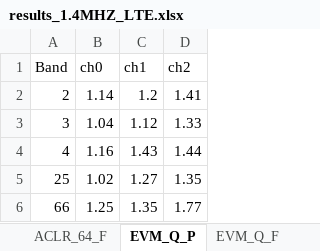
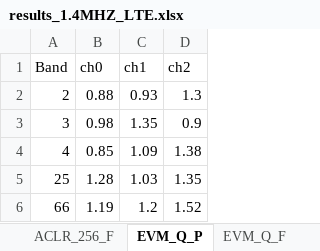
Before and after one commit to d1658999/instruments_GUI, an Excel workbook: results_1.4MHZ_LTE.xlsx, sheet EVM_Q_P, drawn as a sheet; values as stored, in another font and other column widths than the file's, no borders; charts and pictures not drawn; the diff names each change by its address in the sheet, - before the commit and + after, or states it on an @@ line.

```diff
--- a/results_1.4MHZ_LTE.xlsx (sheet EVM_Q_P)
+++ b/results_1.4MHZ_LTE.xlsx (sheet EVM_Q_P)
+sheet tab: ACLR_256_F
-B2 (ch0): 1.14
+B2 (ch0): 0.88
-C2 (ch1): 1.2
+C2 (ch1): 0.93
-D2 (ch2): 1.41
+D2 (ch2): 1.3
-B3 (ch0): 1.04
+B3 (ch0): 0.98
-C3 (ch1): 1.12
+C3 (ch1): 1.35
-D3 (ch2): 1.33
+D3 (ch2): 0.9
-B4 (ch0): 1.16
+B4 (ch0): 0.85
-C4 (ch1): 1.43
+C4 (ch1): 1.09
-D4 (ch2): 1.44
+D4 (ch2): 1.38
-B5 (ch0): 1.02
+B5 (ch0): 1.28
-C5 (ch1): 1.27
+C5 (ch1): 1.03
-B6 (ch0): 1.25
+B6 (ch0): 1.19
-C6 (ch1): 1.35
+C6 (ch1): 1.2
-D6 (ch2): 1.77
+D6 (ch2): 1.52
```
Also changed, not shown: sheet ACLR_64_F, sheet ACLR_16_P, sheet ACLR_Q_P, sheet ACLR_16_F, sheet ACLR_Q_F, sheet ACLR_64_P, 12 more sheets, other sheet tabs, charts or pictures, results_10MHZ_LTE.xlsx, results_15MHZ_LTE.xlsx, 8 other files.
